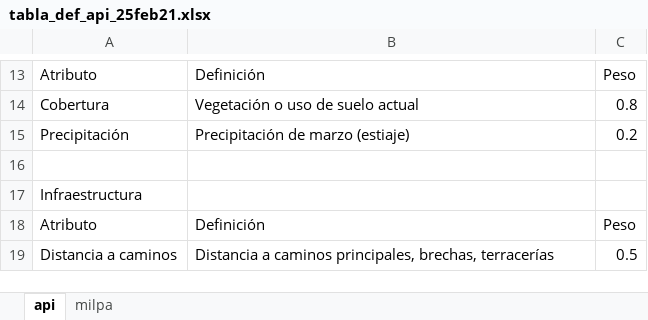
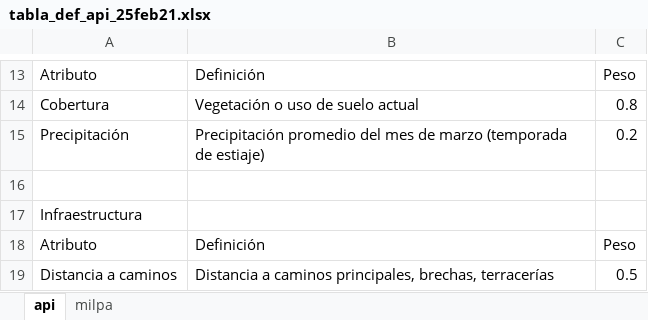
Before and after one commit to lancis-apc/fomix, an Excel workbook: docs/source/recursos/milpa_apic/tabla_def_api_25feb21.xlsx, sheet api, drawn as a sheet; only a part is shown, gaps mark what is left out; values as stored, in another font and other column widths than the file's, no borders; the diff names each change by its address in the sheet, - before the commit and + after, or states it on an @@ line.

```diff
--- a/docs/source/recursos/milpa_apic/tabla_def_api_25feb21.xlsx (sheet api)
+++ b/docs/source/recursos/milpa_apic/tabla_def_api_25feb21.xlsx (sheet api)
-B15: Precipitación de marzo (estiaje)
+B15: Precipitación promedio del mes de marzo (temporada de estiaje)
```
Also changed, not shown: docs/source/recursos/milpa_apic/tabla_def_mil_23feb21.xlsx, 33 other files.
